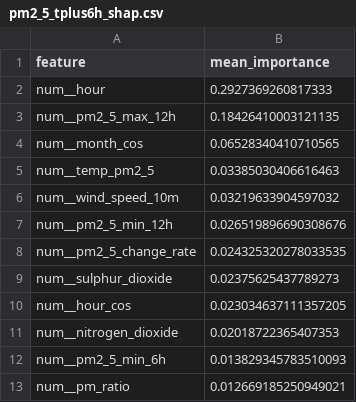
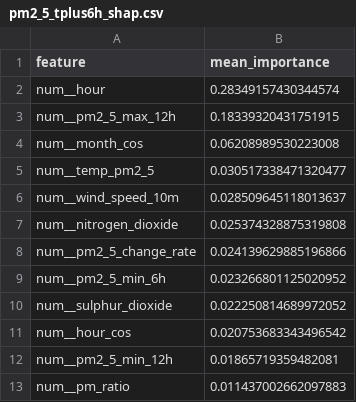
Before and after one commit to SoojalKumar-AI/aqi_predictor, a CSV file: models/shap/pm2_5_tplus6h_shap.csv, drawn as a sheet.

```diff
--- a/models/shap/pm2_5_tplus6h_shap.csv
+++ b/models/shap/pm2_5_tplus6h_shap.csv
@@ -1,13 +1,13 @@
 feature,mean_importance
-num__hour,0.2927369260817333
-num__pm2_5_max_12h,0.18426410003121135
-num__month_cos,0.06528340410710565
-num__temp_pm2_5,0.03385030406616463
-num__wind_speed_10m,0.03219633904597032
-num__pm2_5_min_12h,0.026519896690308676
-num__pm2_5_change_rate,0.024325320278033535
-num__sulphur_dioxide,0.02375625437789273
-num__hour_cos,0.023034637111357205
-num__nitrogen_dioxide,0.02018722365407353
-num__pm2_5_min_6h,0.013829345783510093
-num__pm_ratio,0.012669185250949021
+num__hour,0.28349157430344574
+num__pm2_5_max_12h,0.18339320431751915
+num__month_cos,0.06208989530223008
+num__temp_pm2_5,0.030517338471320477
+num__wind_speed_10m,0.028509645118013637
+num__nitrogen_dioxide,0.025374328875319808
+num__pm2_5_change_rate,0.024139629885196866
+num__pm2_5_min_6h,0.023266801125020952
+num__sulphur_dioxide,0.022250814689972052
+num__hour_cos,0.020753683343496542
+num__pm2_5_min_12h,0.01865719359482081
+num__pm_ratio,0.011437002662097883
```
Also changed, not shown: models/shap/pm10_tplus3h_shap.csv, models/shap/pm10_tplus6h_shap.csv, 10 other files.
